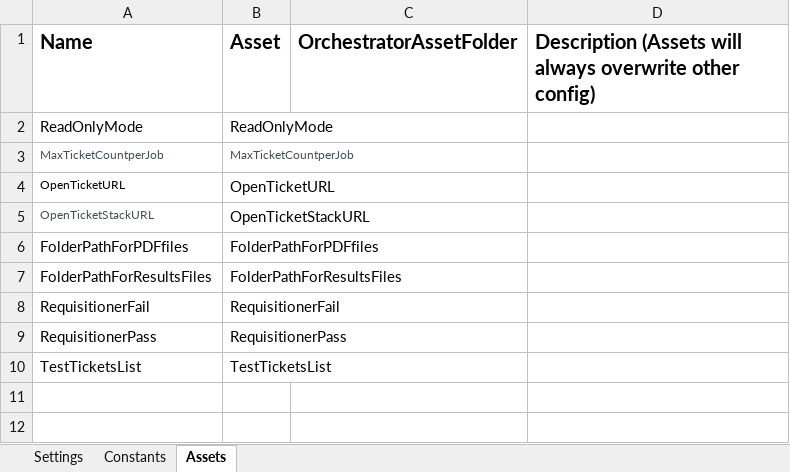
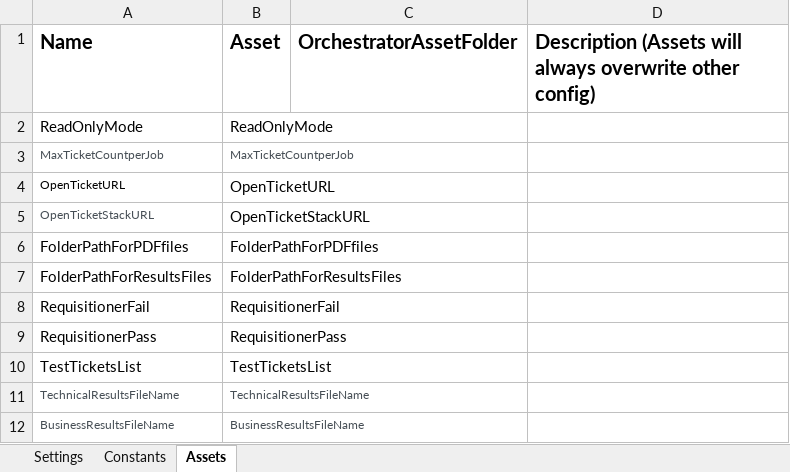
Before and after one commit to richard-king-uipath/DiamondbackOpenTicketAudit, an Excel workbook: Data/Config.xlsx, sheet Assets, drawn as a sheet; values as stored, in another font and other column widths than the file's, no borders; the diff names each change by its address in the sheet, - before the commit and + after, or states it on an @@ line.

Commit message:
Added report filenames to config and assets.  Added timestamp to report files.  Fixed problem with logon screen.

```diff
--- a/Data/Config.xlsx (sheet Assets)
+++ b/Data/Config.xlsx (sheet Assets)
+row 11: TechnicalResultsFileName | TechnicalResultsFileName
+row 12: BusinessResultsFileName | BusinessResultsFileName
```
Also changed, not shown: Data/Input/BusinessResultsTemplate.xlsx, 49 other files.
